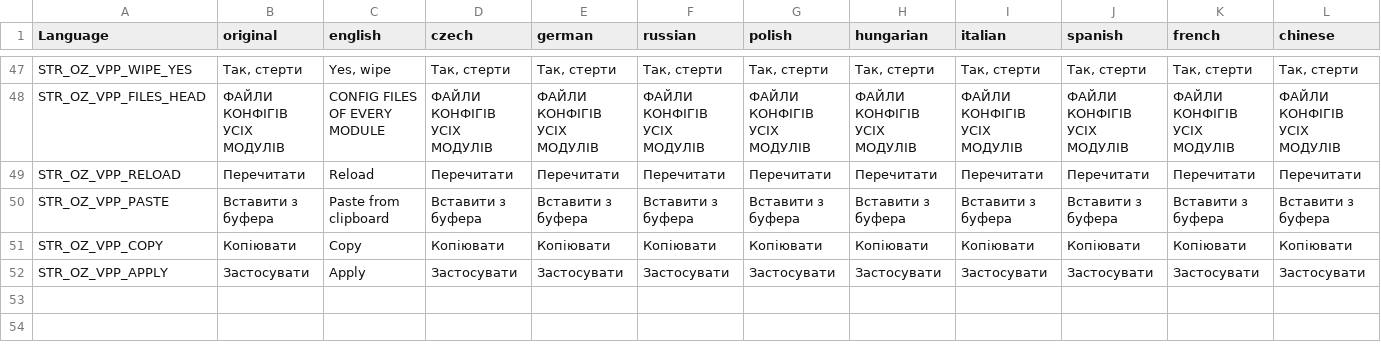
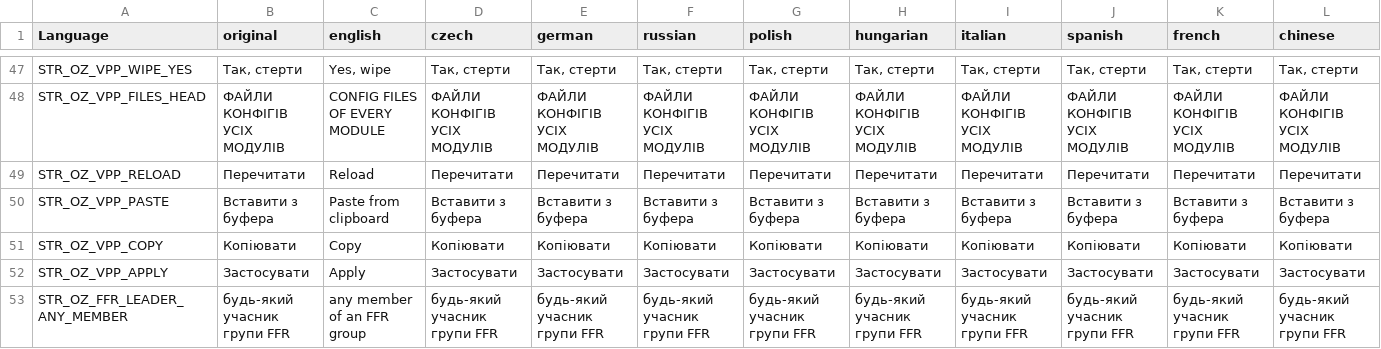
Before and after one commit to OpenZone-DayZ/openzone-core, a CSV file: OpenZone_Core/stringtable.csv, drawn as a sheet; only a part is shown, gaps mark what is left out; rows hold the shown columns only; the diff names each change by its address in the sheet, - before the commit and + after, or states it on an @@ line.

```diff
--- a/OpenZone_Core/stringtable.csv
+++ b/OpenZone_Core/stringtable.csv
+row 53: STR_OZ_FFR_LEADER_ANY_MEMBER | будь-який учасник групи FFR | any member of an FFR group | будь-який учасник групи FFR | будь-який учасник групи FFR | будь-який учасник групи FFR | будь-який учасник групи FFR | будь-який учасник групи FFR | будь-який учасник групи FFR | будь-який учасник групи FFR | будь-який учасник групи FFR | будь-який учасник групи FFR
```
Also changed, not shown: 3 other files.
